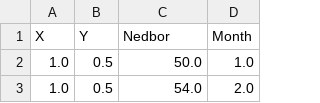
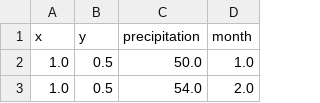
Before and after one commit to Voto717/DAT111, a CSV file: python/nedbor/data.csv, drawn as a sheet; only a part is shown.

Commit message:
editing python

```diff
--- a/python/nedbor/data.csv
+++ b/python/nedbor/data.csv
@@ -1,2 +1,2 @@
-X,Y,Nedbor,Month
+x,y,precipitation,month
 1.0,0.5,50.0,1.0
```
Also changed, not shown: 1 other file.
